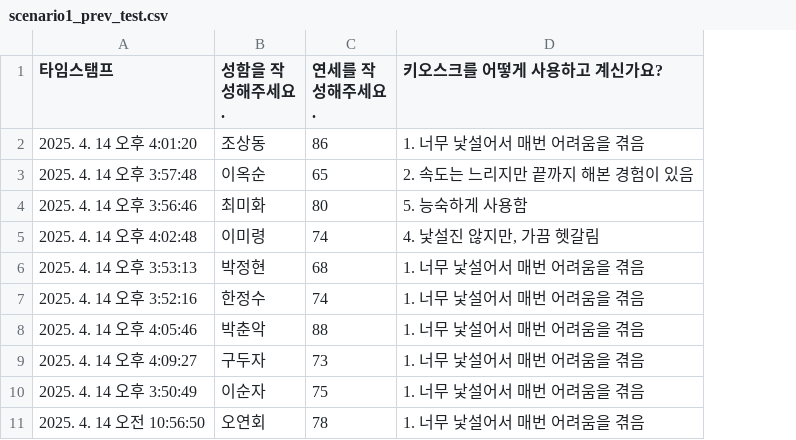
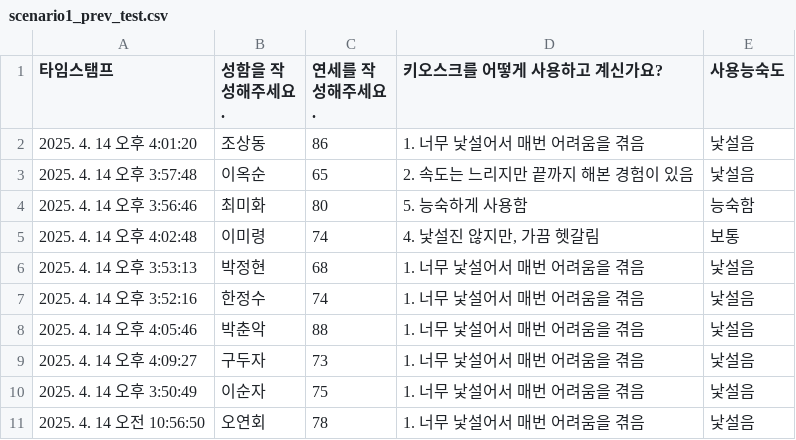
Before and after one commit to ds-sujin/Dark_pattern_Detection, a CSV file: ABtest/editdata/scenario1_prev_test.csv, drawn as a sheet; the diff names each change by its address in the sheet, - before the commit and + after, or states it on an @@ line.

```diff
--- a/ABtest/editdata/scenario1_prev_test.csv
+++ b/ABtest/editdata/scenario1_prev_test.csv
+column E (사용능숙도), rows 2-11: 낯설음 | 낯설음 | 능숙함 | 보통 | 낯설음 | 낯설음 | 낯설음 | 낯설음 | 낯설음 | 낯설음
```
Also changed, not shown: ABtest/editdata/scenario2_prev_test.csv, 5 other files.
